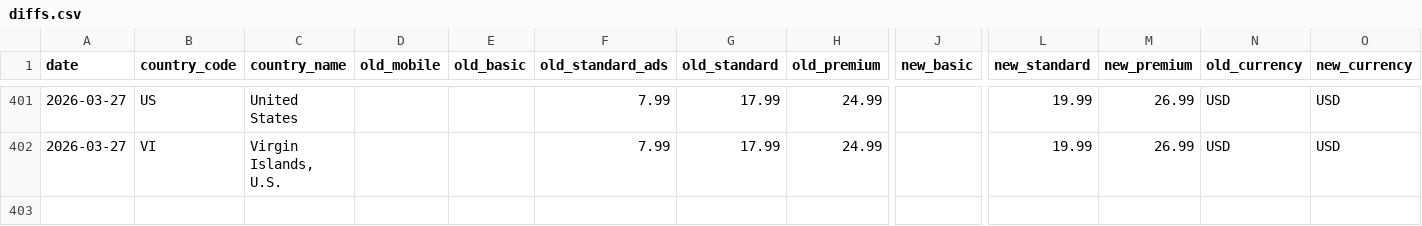
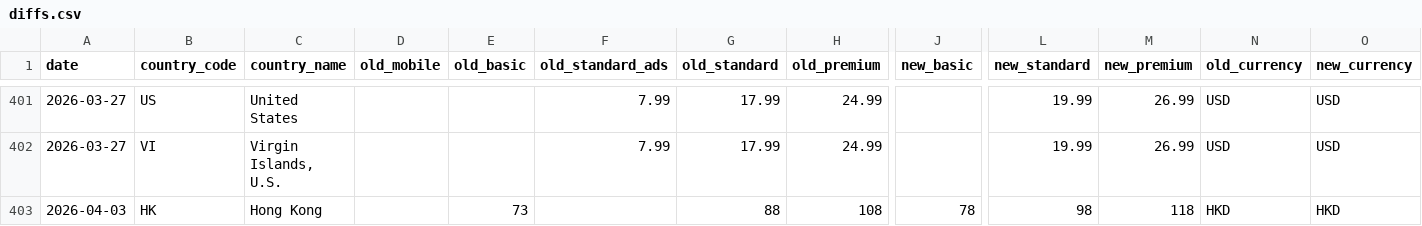
Before and after one commit to William-165EGP/nf_price_comp, a CSV file: diffs.csv, drawn as a sheet; only a part is shown, gaps mark what is left out; rows hold the shown columns only; the diff names each change by its address in the sheet, - before the commit and + after, or states it on an @@ line.

```diff
--- a/diffs.csv
+++ b/diffs.csv
+row 403: 2026-04-03 | HK | Hong Kong |  | 73 |  | 88 | 108 | 78 | 98 | 118 | HKD | HKD
```
